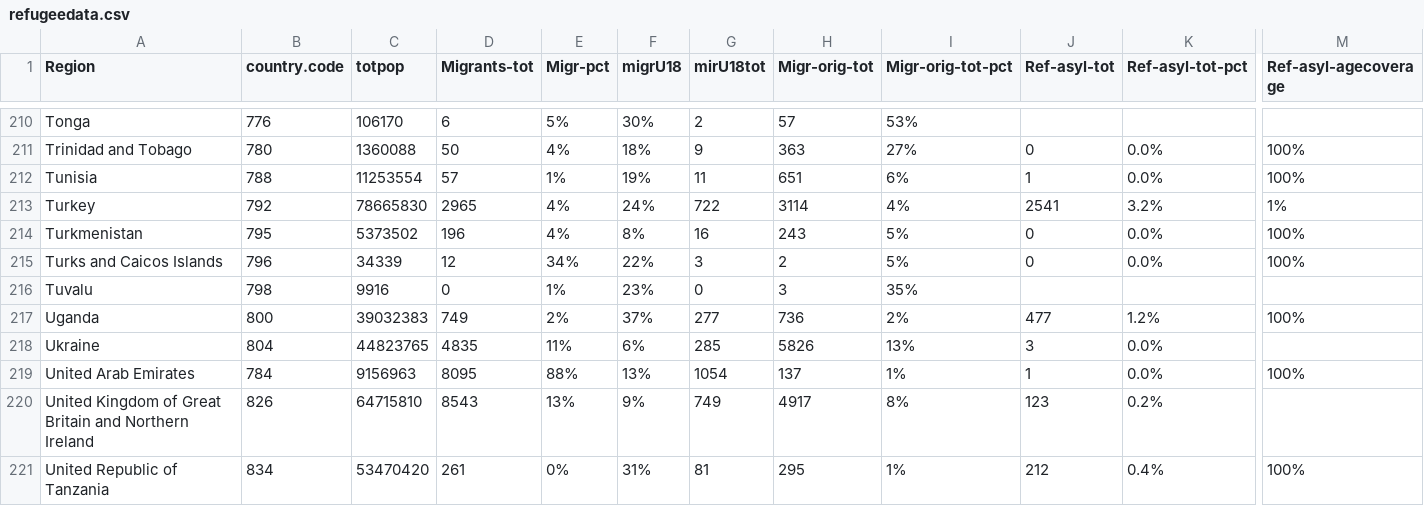
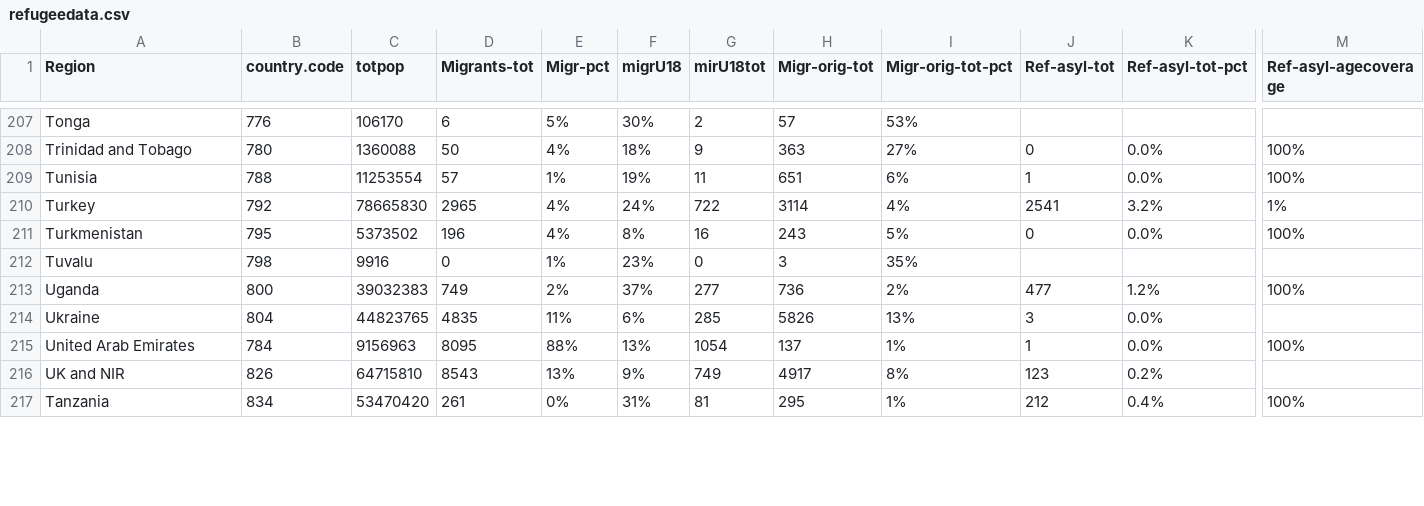
Before and after one commit to infograafikko/refugees-syria, a CSV file: data/refugeedata.csv, drawn as a sheet; only a part is shown, gaps mark what is left out; removed rows and columns are numbered as before the commit, all else as after; rows hold the shown columns only; the diff covers the shown part only; the diff names each change by its address in the sheet, - before the commit and + after, or states it on an @@ line.

```diff
--- a/data/refugeedata.csv
+++ b/data/refugeedata.csv
-row 215: Turks and Caicos Islands | 796 | 34339 | 12 | 34% | 22% | 3 | 2 | 5% | 0 | 0.0% | 100%
-A216 (Region): United Kingdom of Great Britain and Northern Ireland
+A216 (Region): UK and NIR
-A217 (Region): United Republic of Tanzania
+A217 (Region): Tanzania
```
Also changed, not shown: 3 removed rows and 8 edited cells elsewhere in this file, 4 other files.
